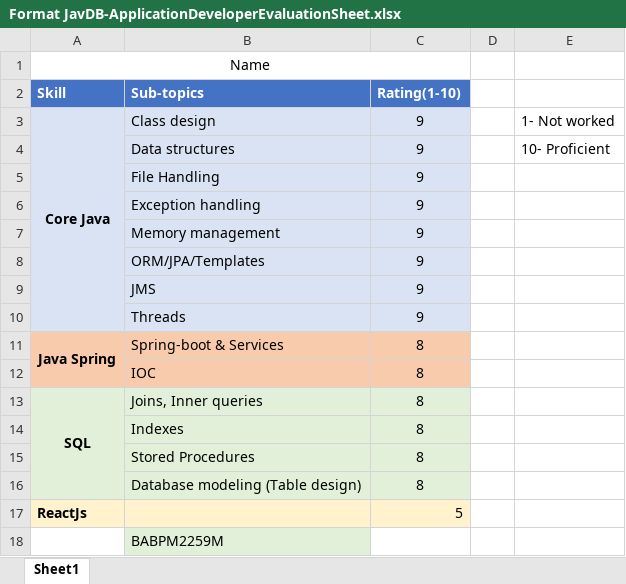
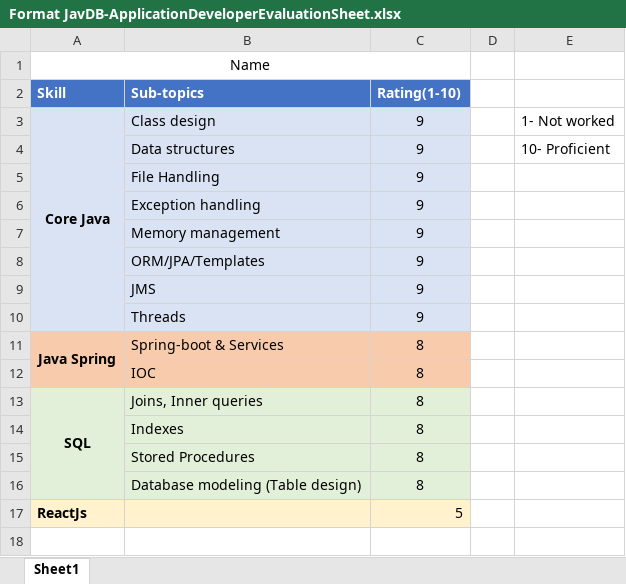
Before and after one commit to notchup-2/Checklist, an Excel workbook: Format JavDB-ApplicationDeveloperEvaluationSheet.xlsx, sheet Sheet1, drawn as a sheet; values as stored, in another font and other column widths than the file's, no borders; the diff names each change by its address in the sheet, - before the commit and + after, or states it on an @@ line.

Commit message:
Add files via upload

```diff
--- a/Format JavDB-ApplicationDeveloperEvaluationSheet.xlsx (sheet Sheet1)
+++ b/Format JavDB-ApplicationDeveloperEvaluationSheet.xlsx (sheet Sheet1)
-row 18:  | BABPM2259M
```
